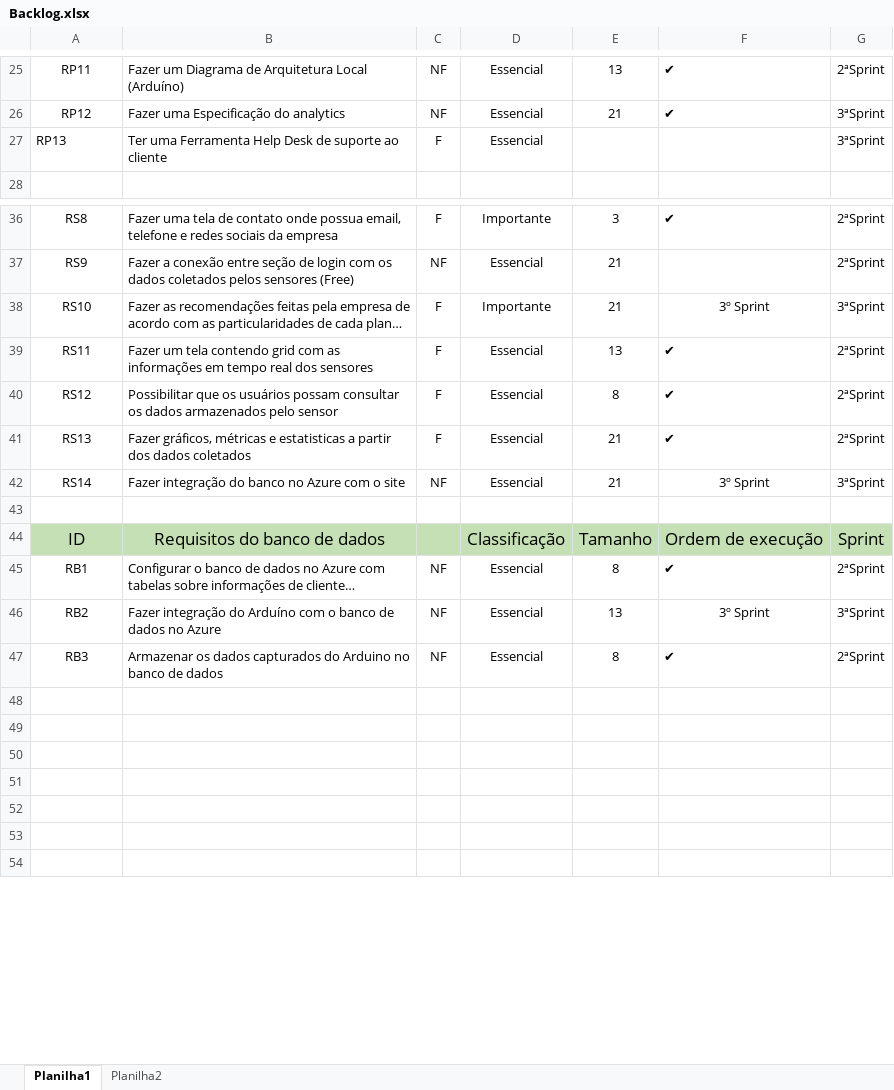
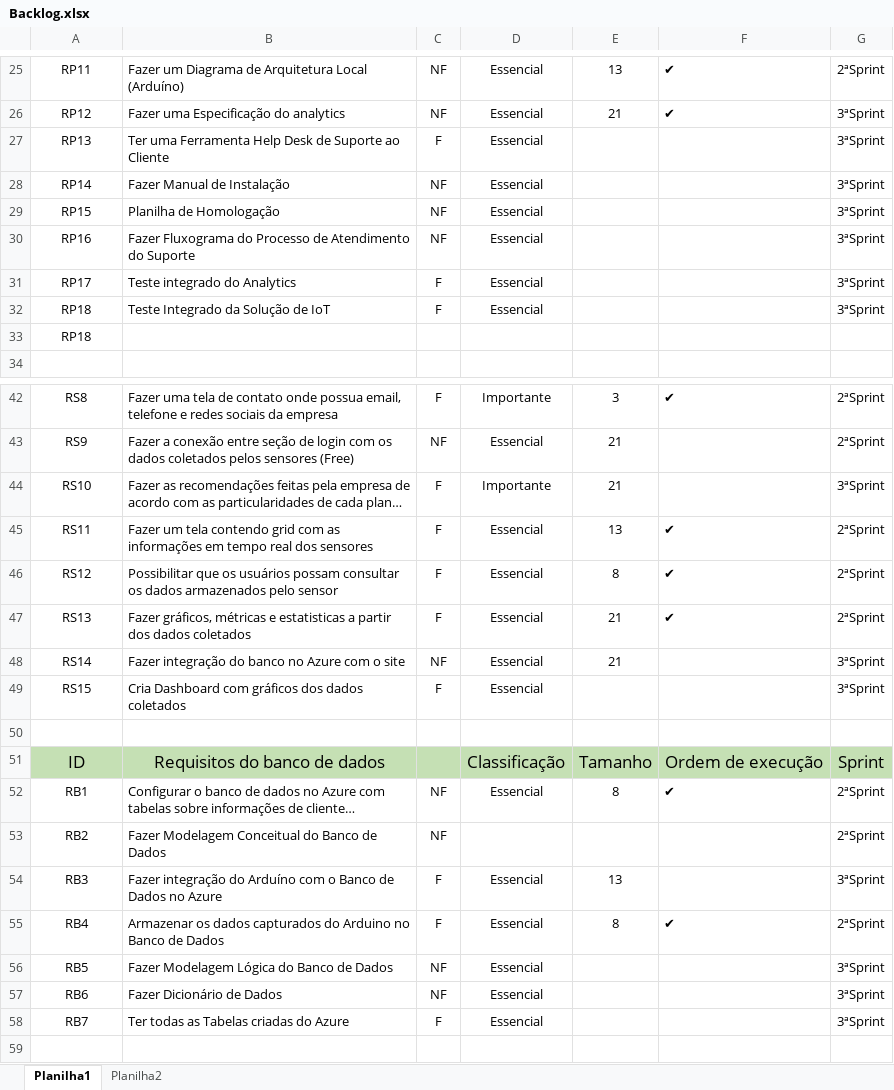
Before and after one commit to carinadidomenico/Plant.ai, an Excel workbook: Documentação/Backlog/Backlog.xlsx, sheet Planilha1, drawn as a sheet; only a part is shown, gaps mark what is left out; the shorter side is filled out with more unchanged rows; long unchanged cells end in …; values as stored, in another font and other column widths than the file's, no borders; addresses are those after the commit; the diff covers the shown part only; the diff names each change by its address in the sheet, - before the commit and + after, or states it on an @@ line.

Commit message:
Atualizando Backlog do Produto

```diff
--- a/Documentação/Backlog/Backlog.xlsx (sheet Planilha1)
+++ b/Documentação/Backlog/Backlog.xlsx (sheet Planilha1)
-A27 alignment: left
+A27 alignment: center
-B27: …Desk de suporte ao cliente
+B27: …Desk de Suporte ao Cliente
+row 28: RP14 | Fazer Manual de Instalação | NF | Essencial |  |  | 3ªSprint
+row 29: RP15 | Planilha de Homologação | NF | Essencial |  |  | 3ªSprint
+row 30: RP16 | Fazer Fluxograma do Processo de Atendimento do Suporte | NF | Essencial |  |  | 3ªSprint
+row 31: RP17 | Teste integrado do Analytics | F | Essencial |  |  | 3ªSprint
+row 32: RP18 | Teste Integrado da Solução de IoT | F | Essencial |  |  | 3ªSprint
+row 33: RP18
-F44: 3º Sprint
+F44: (empty)
-F48: 3º Sprint
+F48: (empty)
+row 49: RS15 | Cria Dashboard com gráficos dos dados coletados | F | Essencial |  |  | 3ªSprint
+row 53: RB2 | Fazer Modelagem Conceitual do Banco de Dados | NF |  |  |  | 2ªSprint
-A54: RB2
+A54: RB3
-B54: …com o banco de dados no Azure
+B54: …com o Banco de Dados no Azure
-C54:C55: NF
+C54:C55: F
-F54: 3º Sprint
+F54: (empty)
-A55: RB3
+A55: RB4
-B55: …Arduino no banco de dados
+B55: …Arduino no Banco de Dados
+row 56: RB5 | Fazer Modelagem Lógica do Banco de Dados | NF | Essencial |  |  | 3ªSprint
+row 57: RB6 | Fazer Dicionário de Dados | NF | Essencial |  |  | 3ªSprint
+row 58: RB7 | Ter todas as Tabelas criadas do Azure | F | Essencial |  |  | 3ªSprint
```
Also changed, not shown: 3 removed rows, 1 edited cell and cell formats elsewhere in this sheet.
